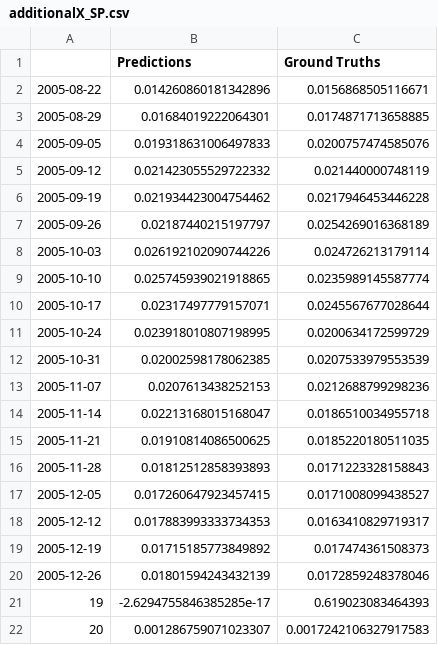
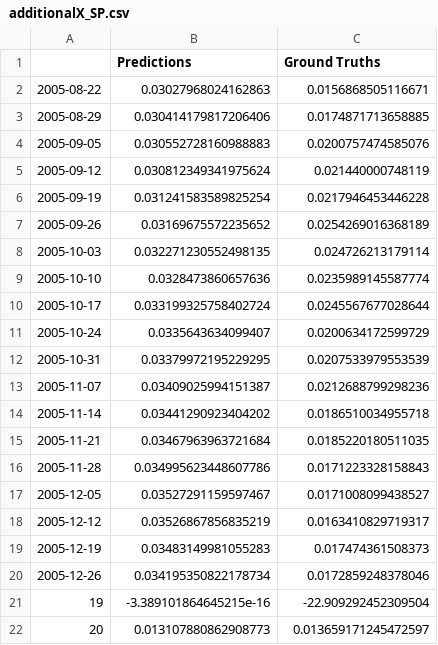
Before and after one commit to kimjuhwan1234/Volatility_Forecasting, a CSV file: Files/BiLSTM/additionalX_SP.csv, drawn as a sheet.

```diff
--- a/Files/BiLSTM/additionalX_SP.csv
+++ b/Files/BiLSTM/additionalX_SP.csv
@@ -1,22 +1,22 @@
 ,Predictions,Ground Truths
-2005-08-22,0.014260860181342896,0.0156868505116671
-2005-08-29,0.01684019222064301,0.0174871713658885
-2005-09-05,0.019318631006497833,0.0200757474585076
-2005-09-12,0.021423055529722332,0.021440000748119
-2005-09-19,0.021934423004754462,0.0217946453446228
-2005-09-26,0.02187440215197797,0.0254269016368189
-2005-10-03,0.026192102090744226,0.024726213179114
-2005-10-10,0.025745939021918865,0.0235989145587774
-2005-10-17,0.02317497779157071,0.0245567677028644
-2005-10-24,0.023918010807198995,0.0200634172599729
-2005-10-31,0.02002598178062385,0.0207533979553539
-2005-11-07,0.0207613438252153,0.0212688799298236
-2005-11-14,0.02213168015168047,0.0186510034955718
-2005-11-21,0.01910814086500625,0.0185220180511035
-2005-11-28,0.01812512858393893,0.0171223328158843
-2005-12-05,0.017260647923457415,0.0171008099438527
-2005-12-12,0.017883993333734353,0.0163410829719317
-2005-12-19,0.01715185773849892,0.017474361508373
-2005-12-26,0.01801594243432139,0.0172859248378046
-19,-2.6294755846385285e-17,0.619023083464393
-20,0.001286759071023307,0.0017242106327917583
+2005-08-22,0.03027968024162863,0.0156868505116671
+2005-08-29,0.030414179817206406,0.0174871713658885
+2005-09-05,0.030552728160988883,0.0200757474585076
+2005-09-12,0.030812349341975624,0.021440000748119
+2005-09-19,0.031241583589825254,0.0217946453446228
+2005-09-26,0.03169675572235652,0.0254269016368189
+2005-10-03,0.032271230552498135,0.024726213179114
+2005-10-10,0.0328473860657636,0.0235989145587774
+2005-10-17,0.033199325758402724,0.0245567677028644
+2005-10-24,0.0335643634099407,0.0200634172599729
+2005-10-31,0.03379972195229295,0.0207533979553539
+2005-11-07,0.03409025994151387,0.0212688799298236
+2005-11-14,0.03441290923404202,0.0186510034955718
+2005-11-21,0.03467963963721684,0.0185220180511035
+2005-11-28,0.034995623448607786,0.0171223328158843
+2005-12-05,0.03527291159597467,0.0171008099438527
+2005-12-12,0.03526867856835219,0.0163410829719317
+2005-12-19,0.03483149981055283,0.017474361508373
+2005-12-26,0.034195350822178734,0.0172859248378046
+19,-3.389101864645215e-16,-22.909292452309504
+20,0.013107880862908773,0.013659171245472597
```
Also changed, not shown: 10 other files.
